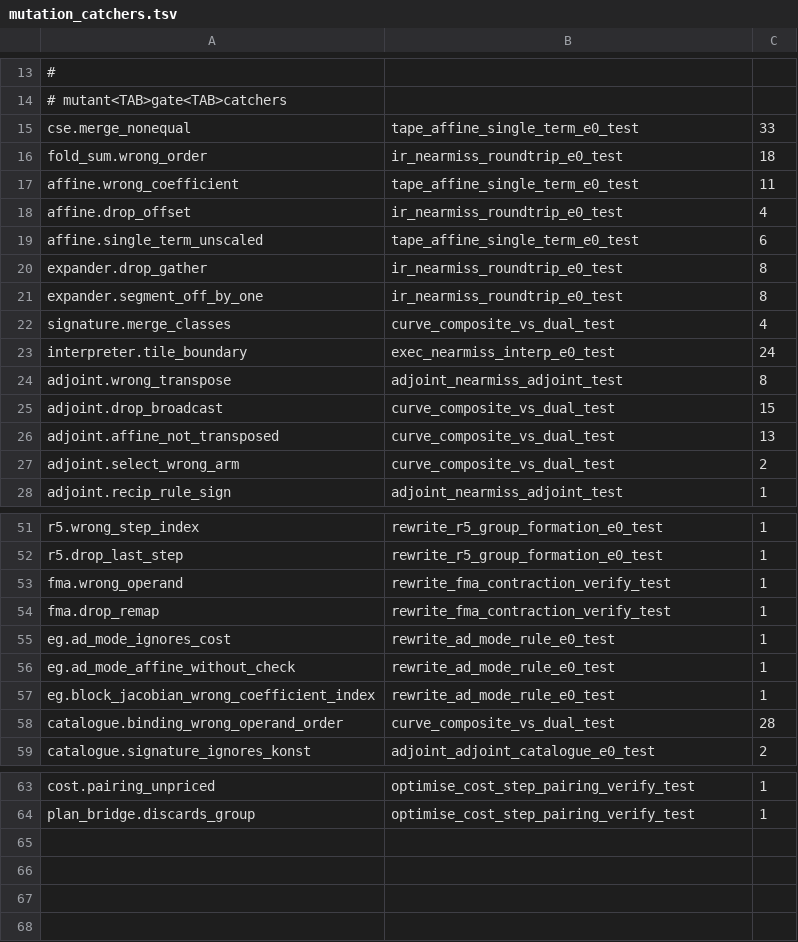
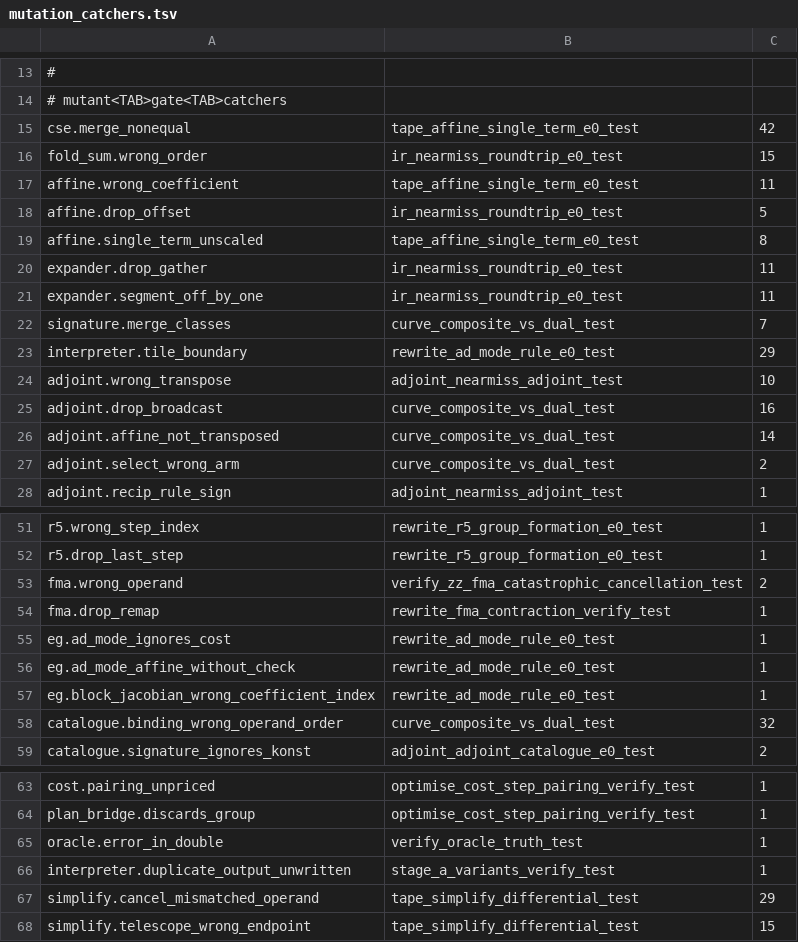
Before and after one commit to kbro123/EpykosEngine, a TSV file: scripts/mutation_catchers.tsv, drawn as a sheet; only a part is shown, gaps mark what is left out; the diff covers the shown part only.

```diff
--- a/scripts/mutation_catchers.tsv
+++ b/scripts/mutation_catchers.tsv
@@ -14,14 +14,14 @@
 # mutant<TAB>gate<TAB>catchers
-cse.merge_nonequal	tape_affine_single_term_e0_test	33
-fold_sum.wrong_order	ir_nearmiss_roundtrip_e0_test	18
+cse.merge_nonequal	tape_affine_single_term_e0_test	42
+fold_sum.wrong_order	ir_nearmiss_roundtrip_e0_test	15
 affine.wrong_coefficient	tape_affine_single_term_e0_test	11
-affine.drop_offset	ir_nearmiss_roundtrip_e0_test	4
-affine.single_term_unscaled	tape_affine_single_term_e0_test	6
-expander.drop_gather	ir_nearmiss_roundtrip_e0_test	8
-expander.segment_off_by_one	ir_nearmiss_roundtrip_e0_test	8
-signature.merge_classes	curve_composite_vs_dual_test	4
-interpreter.tile_boundary	exec_nearmiss_interp_e0_test	24
-adjoint.wrong_transpose	adjoint_nearmiss_adjoint_test	8
-adjoint.drop_broadcast	curve_composite_vs_dual_test	15
-adjoint.affine_not_transposed	curve_composite_vs_dual_test	13
+affine.drop_offset	ir_nearmiss_roundtrip_e0_test	5
+affine.single_term_unscaled	tape_affine_single_term_e0_test	8
+expander.drop_gather	ir_nearmiss_roundtrip_e0_test	11
+expander.segment_off_by_one	ir_nearmiss_roundtrip_e0_test	11
+signature.merge_classes	curve_composite_vs_dual_test	7
+interpreter.tile_boundary	rewrite_ad_mode_rule_e0_test	29
+adjoint.wrong_transpose	adjoint_nearmiss_adjoint_test	10
+adjoint.drop_broadcast	curve_composite_vs_dual_test	16
+adjoint.affine_not_transposed	curve_composite_vs_dual_test	14
 adjoint.select_wrong_arm	curve_composite_vs_dual_test	2
@@ -52,3 +52,3 @@ r5.wrong_step_index	rewrite_r5_group_formation_e0_test	1
 r5.drop_last_step	rewrite_r5_group_formation_e0_test	1
-fma.wrong_operand	rewrite_fma_contraction_verify_test	1
+fma.wrong_operand	verify_zz_fma_catastrophic_cancellation_test	2
 fma.drop_remap	rewrite_fma_contraction_verify_test	1
@@ -57,3 +57,3 @@ eg.ad_mode_affine_without_check	rewrite_ad_mode_rule_e0_test	1
 eg.block_jacobian_wrong_coefficient_index	rewrite_ad_mode_rule_e0_test	1
-catalogue.binding_wrong_operand_order	curve_composite_vs_dual_test	28
+catalogue.binding_wrong_operand_order	curve_composite_vs_dual_test	32
 catalogue.signature_ignores_konst	adjoint_adjoint_catalogue_e0_test	2
@@ -64 +64,5 @@ cost.pairing_unpriced	optimise_cost_step_pairing_verify_test	1
 plan_bridge.discards_group	optimise_cost_step_pairing_verify_test	1
+oracle.error_in_double	verify_oracle_truth_test	1
+interpreter.duplicate_output_unwritten	stage_a_variants_verify_test	1
+simplify.cancel_mismatched_operand	tape_simplify_differential_test	29
+simplify.telescope_wrong_endpoint	tape_simplify_differential_test	15
```
Also changed, not shown: 7 edited cells elsewhere in this file.
